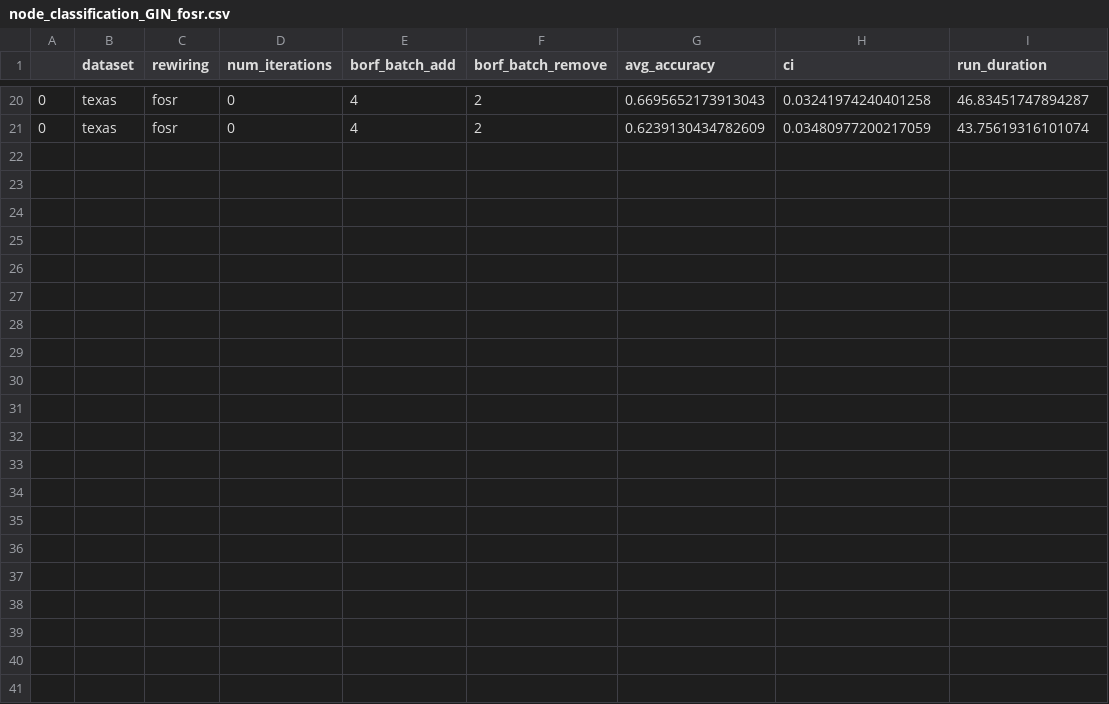
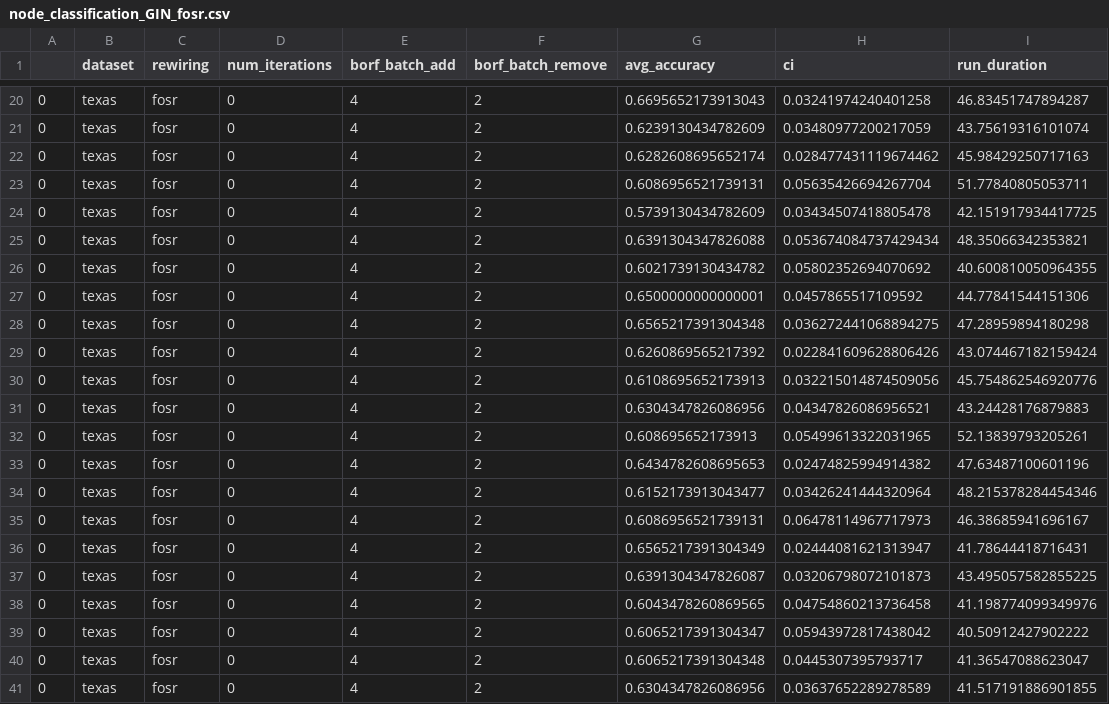
Before and after one commit to IntelliFinder/mixed_curv, a CSV file: Local_Curvature_Profile/results/node_classification_GIN_fosr.csv, drawn as a sheet; only a part is shown, gaps mark what is left out; the diff names each change by its address in the sheet, - before the commit and + after, or states it on an @@ line.

```diff
--- a/Local_Curvature_Profile/results/node_classification_GIN_fosr.csv
+++ b/Local_Curvature_Profile/results/node_classification_GIN_fosr.csv
+row 22: 0 | texas | fosr | 0 | 4 | 2 | 0.6282608695652174 | 0.028477431119674462 | 45.98429250717163
+row 23: 0 | texas | fosr | 0 | 4 | 2 | 0.6086956521739131 | 0.05635426694267704 | 51.77840805053711
+row 24: 0 | texas | fosr | 0 | 4 | 2 | 0.5739130434782609 | 0.03434507418805478 | 42.151917934417725
+row 25: 0 | texas | fosr | 0 | 4 | 2 | 0.6391304347826088 | 0.053674084737429434 | 48.35066342353821
+row 26: 0 | texas | fosr | 0 | 4 | 2 | 0.6021739130434782 | 0.05802352694070692 | 40.600810050964355
+row 27: 0 | texas | fosr | 0 | 4 | 2 | 0.6500000000000001 | 0.0457865517109592 | 44.77841544151306
+row 28: 0 | texas | fosr | 0 | 4 | 2 | 0.6565217391304348 | 0.036272441068894275 | 47.28959894180298
+row 29: 0 | texas | fosr | 0 | 4 | 2 | 0.6260869565217392 | 0.022841609628806426 | 43.074467182159424
+row 30: 0 | texas | fosr | 0 | 4 | 2 | 0.6108695652173913 | 0.032215014874509056 | 45.754862546920776
+row 31: 0 | texas | fosr | 0 | 4 | 2 | 0.6304347826086956 | 0.04347826086956521 | 43.24428176879883
+row 32: 0 | texas | fosr | 0 | 4 | 2 | 0.608695652173913 | 0.05499613322031965 | 52.13839793205261
+row 33: 0 | texas | fosr | 0 | 4 | 2 | 0.6434782608695653 | 0.02474825994914382 | 47.63487100601196
+row 34: 0 | texas | fosr | 0 | 4 | 2 | 0.6152173913043477 | 0.03426241444320964 | 48.215378284454346
+row 35: 0 | texas | fosr | 0 | 4 | 2 | 0.6086956521739131 | 0.06478114967717973 | 46.38685941696167
+row 36: 0 | texas | fosr | 0 | 4 | 2 | 0.6565217391304349 | 0.02444081621313947 | 41.78644418716431
+row 37: 0 | texas | fosr | 0 | 4 | 2 | 0.6391304347826087 | 0.03206798072101873 | 43.495057582855225
+row 38: 0 | texas | fosr | 0 | 4 | 2 | 0.6043478260869565 | 0.04754860213736458 | 41.198774099349976
+row 39: 0 | texas | fosr | 0 | 4 | 2 | 0.6065217391304347 | 0.05943972817438042 | 40.50912427902222
+row 40: 0 | texas | fosr | 0 | 4 | 2 | 0.6065217391304348 | 0.0445307395793717 | 41.36547088623047
+row 41: 0 | texas | fosr | 0 | 4 | 2 | 0.6304347826086956 | 0.03637652289278589 | 41.517191886901855
```
Also changed, not shown: Local_Curvature_Profile/results/node_classification_GAT_fosr.csv, Local_Curvature_Profile/results/node_classification_GCN_fosr.csv, 2 other files.
